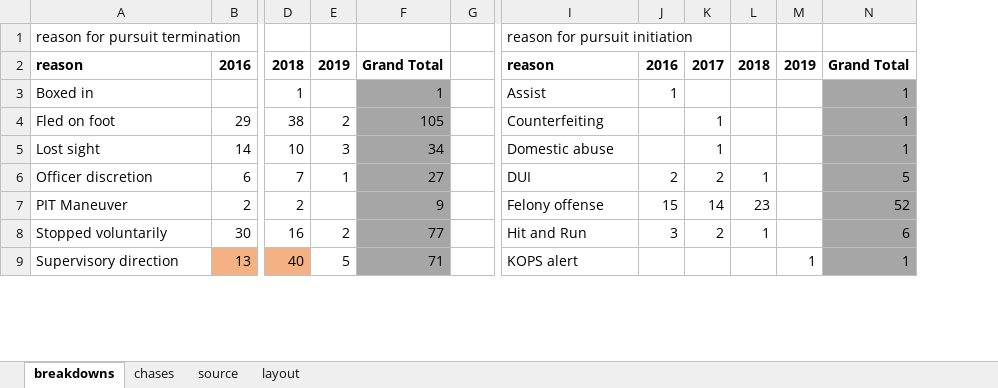
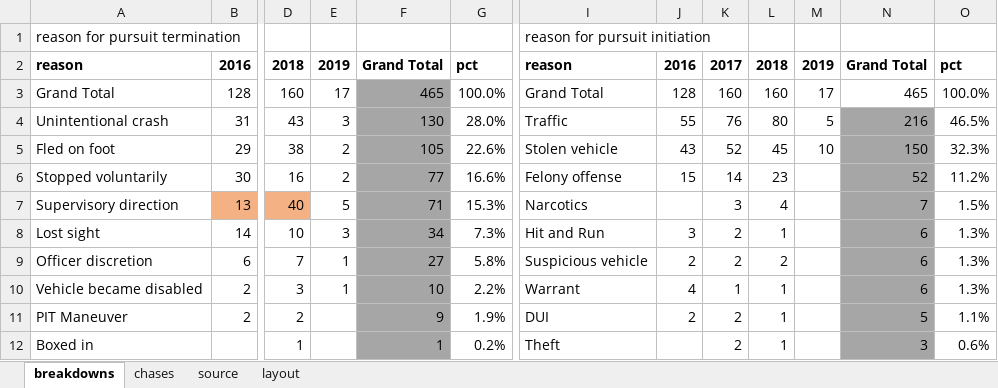
Before and after one commit to striblab/20190602-chases, an Excel workbook: sources/data/maindata.xlsx, sheet breakdowns, drawn as a sheet; only a part is shown, gaps mark what is left out; values as stored, in another font and other column widths than the file's, no borders; removed rows and columns are numbered as before the commit, all else as after; rows hold the shown columns only; the diff covers the shown part only; the diff names each change by its address in the sheet, - before the commit and + after, or states it on an @@ line.

```diff
--- a/sources/data/maindata.xlsx (sheet breakdowns)
+++ b/sources/data/maindata.xlsx (sheet breakdowns)
-column G, empty
+column G, row 2: pct; row 5: 22.6%; rows 8-9: 7.3% | 5.8%; row 11: 1.9%
+column O, row 2: pct; row 5: 32.3%; rows 8-9: 1.3% | 1.3%; row 11: 1.1%
-row 3: Boxed in |  | 1 |  | 1 |  | Assist | 1 |  |  |  | 1
+row 3: Grand Total | 128 | 160 | 17 | 465 | 100.0% | Grand Total | 128 | 160 | 160 | 17 | 465 | 100.0%
+row 4: Unintentional crash | 31 | 43 | 3 | 130 | 28.0% | Traffic | 55 | 76 | 80 | 5 | 216 | 46.5%
-I5: Counterfeiting
+I5: Stolen vehicle
-J5: (empty)
+J5: 43
-K5: 1
+K5: 52
-L5: (empty)
+L5: 45
-M5: (empty)
+M5: 10
-N5: 1
+N5: 150
+row 6: Stopped voluntarily | 30 | 16 | 2 | 77 | 16.6% | Felony offense | 15 | 14 | 23 |  | 52 | 11.2%
+row 7: Supervisory direction | 13 | 40 | 5 | 71 | 15.3% | Narcotics |  | 3 | 4 |  | 7 | 1.5%
-I8: Domestic abuse
+I8: Hit and Run
-J8: (empty)
+J8: 3
-K8: 1
+K8: 2
-L8: (empty)
+L8: 1
-N8: 1
+N8: 6
-I9: DUI
+I9: Suspicious vehicle
-L9: 1
+L9: 2
-N9: 5
+N9: 6
+row 10: Vehicle became disabled | 2 | 3 | 1 | 10 | 2.2% | Warrant | 4 | 1 | 1 |  | 6 | 1.3%
-I11: Felony offense
+I11: DUI
-J11: 15
+J11: 2
-K11: 14
+K11: 2
-L11: 23
+L11: 1
-N11: 52
+N11: 5
-row 8: Stopped voluntarily | 30 | 16 | 2 | 77 |  | Hit and Run | 3 | 2 | 1 |  | 6
-row 9: Supervisory direction | 13 | 40 | 5 | 71 |  | KOPS alert |  |  |  | 1 | 1
+row 12: Boxed in |  | 1 |  | 1 | 0.2% | Theft |  | 2 | 1 |  | 3 | 0.6%
```
Also changed, not shown: 7 added rows, 10 removed rows, 1 moved row and 3 edited cells elsewhere in this sheet, 6 other files.
